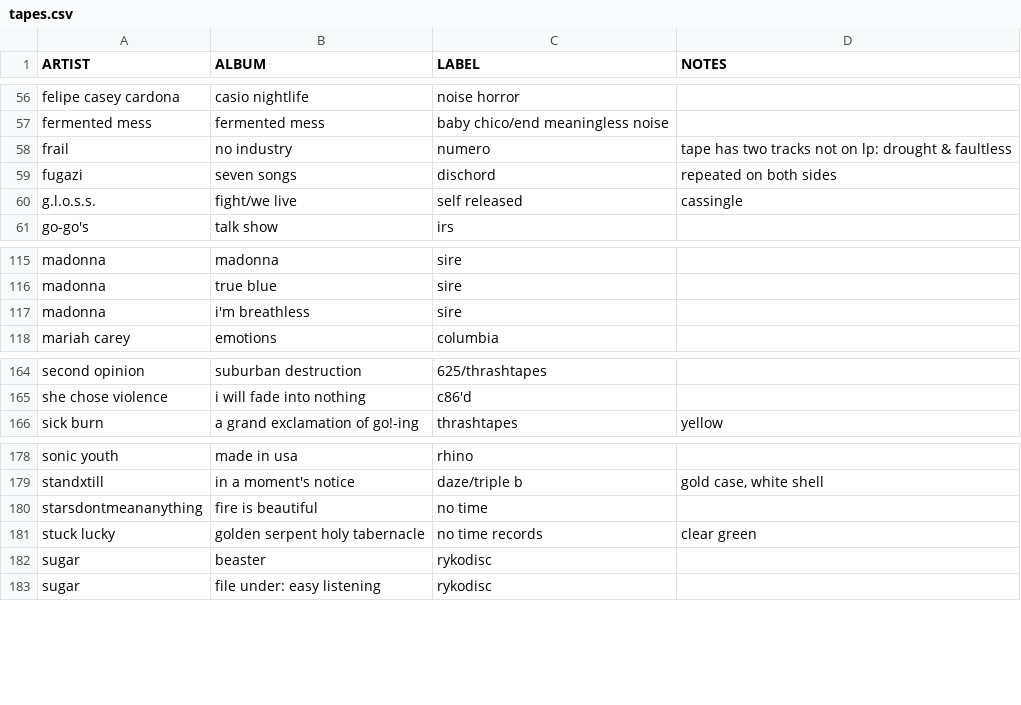
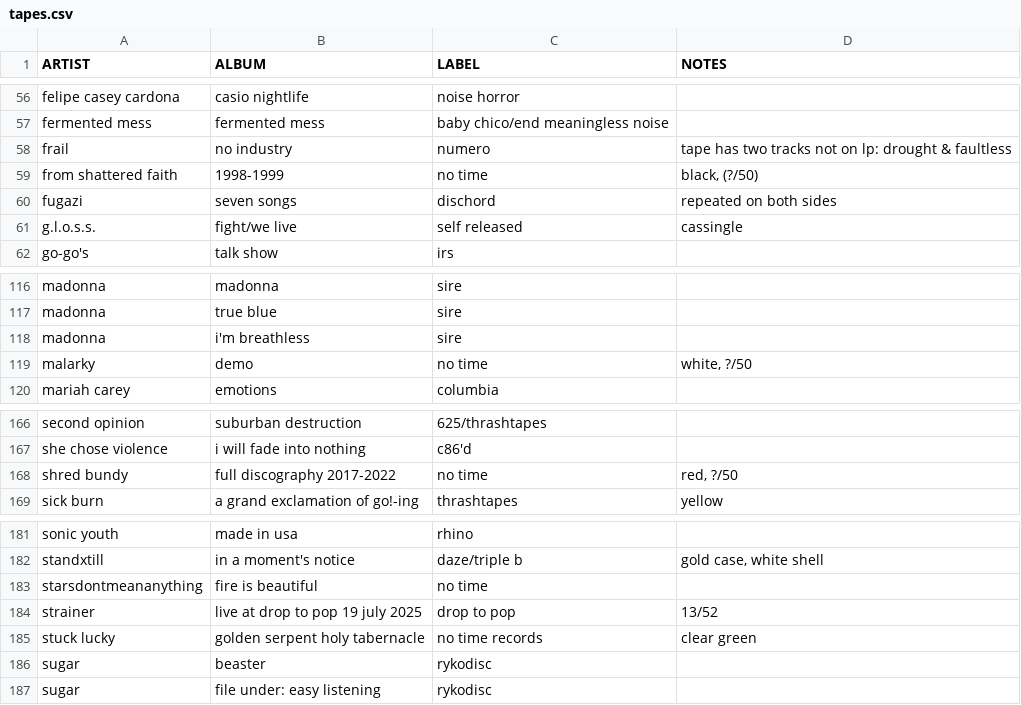
Before and after one commit to okjjj/tradelist, a CSV file: tapes.csv, drawn as a sheet; only a part is shown, gaps mark what is left out; the diff names each change by its address in the sheet, - before the commit and + after, or states it on an @@ line.

```diff
--- a/tapes.csv
+++ b/tapes.csv
+row 59: from shattered faith | 1998-1999 | no time | black, (?/50)
+row 119: malarky | demo | no time | white, ?/50
+row 168: shred bundy | full discography 2017-2022 | no time | red, ?/50
+row 184: strainer | live at drop to pop 19 july 2025 | drop to pop | 13/52
```
Also changed, not shown: 12.csv, 7.csv.
